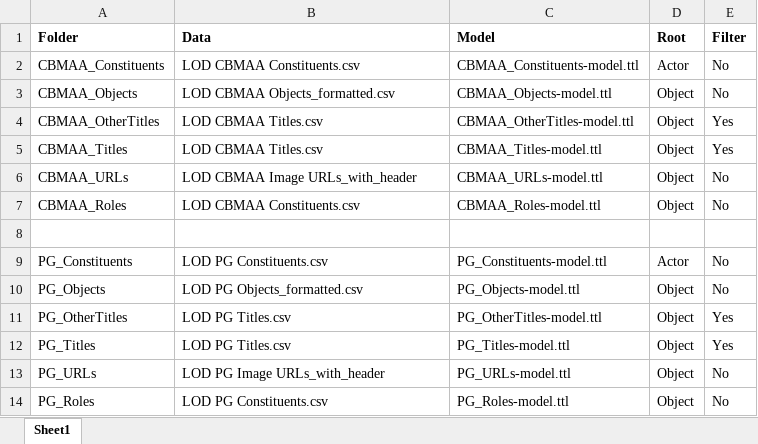
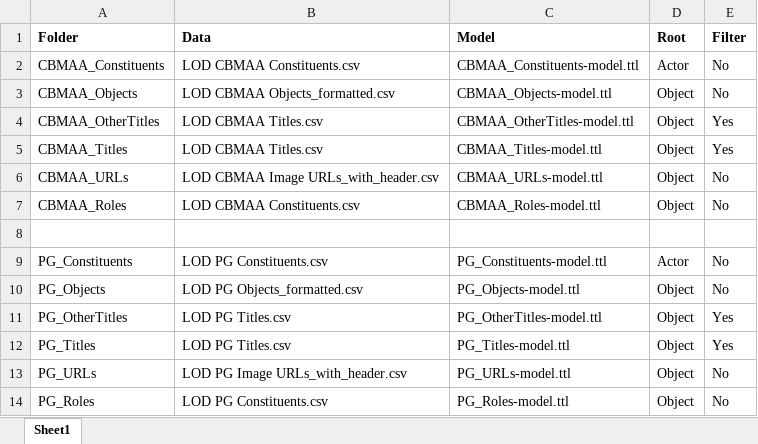
Before and after one commit to american-art/cbm, an Excel workbook: Models.xlsx, sheet Sheet1, drawn as a sheet; values as stored, in another font and other column widths than the file's, no borders; the diff names each change by its address in the sheet, - before the commit and + after, or states it on an @@ line.

Commit message:
Corrected file

```diff
--- a/Models.xlsx (sheet Sheet1)
+++ b/Models.xlsx (sheet Sheet1)
-B6 (Data): LOD CBMAA Image URLs_with_header
+B6 (Data): LOD CBMAA Image URLs_with_header.csv
-B13 (Data): LOD PG Image URLs_with_header
+B13 (Data): LOD PG Image URLs_with_header.csv
```
